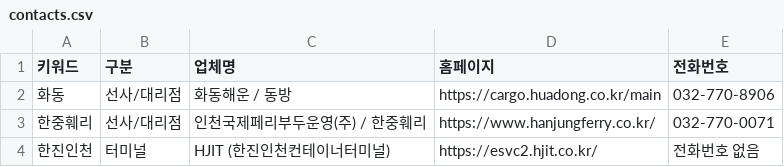
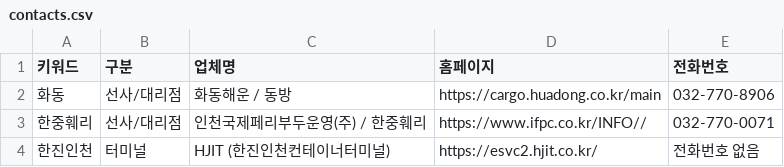
Before and after one commit to josubin4155-cloud/unipass-helper, a CSV file: contacts.csv, drawn as a sheet.

Commit message:
Update contacts.csv

```diff
--- a/contacts.csv
+++ b/contacts.csv
@@ -2,3 +2,3 @@
 화동,선사/대리점,화동해운 / 동방,https://cargo.huadong.co.kr/main,032-770-8906
-한중훼리,선사/대리점,인천국제페리부두운영(주) / 한중훼리,https://www.hanjungferry.co.kr/,032-770-0071
+한중훼리,선사/대리점,인천국제페리부두운영(주) / 한중훼리,https://www.ifpc.co.kr/INFO//,032-770-0071
 한진인천,터미널,HJIT (한진인천컨테이너터미널),https://esvc2.hjit.co.kr/,전화번호 없음
```
